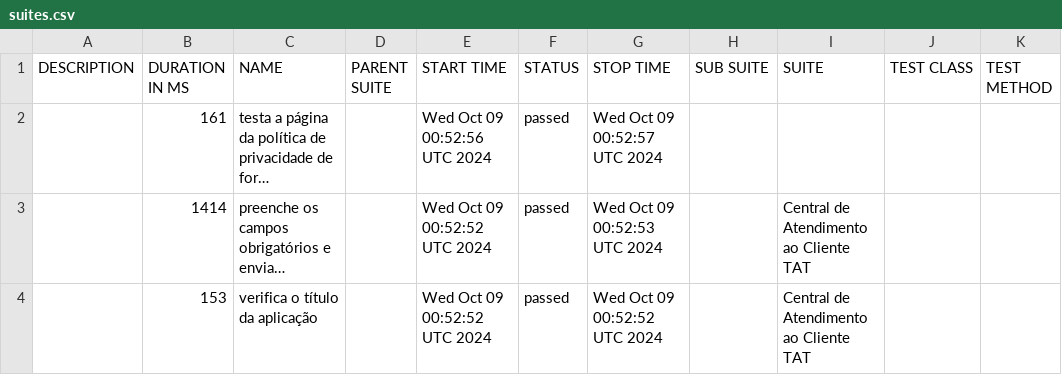
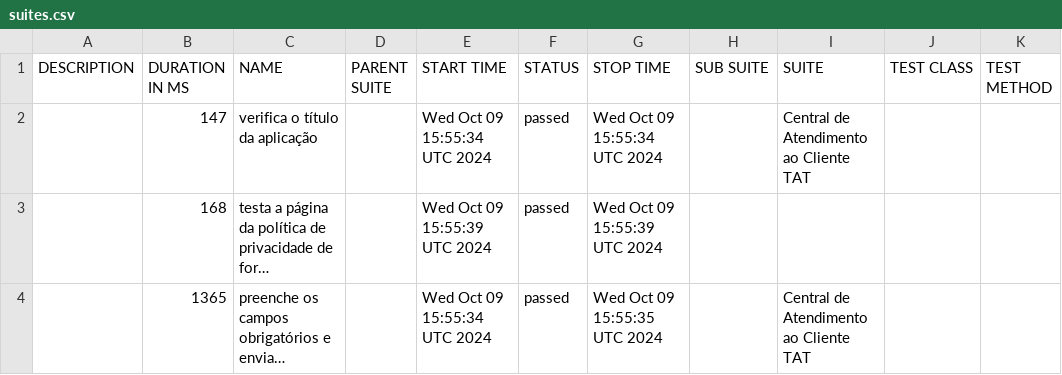
Before and after one commit to tiagotaq/test-allure-ci-cd, a CSV file: data/suites.csv, drawn as a sheet; long unchanged cells end in …; removed rows and columns are numbered as before the commit, all else as after; the diff names each change by its address in the sheet, - before the commit and + after, or states it on an @@ line.

```diff
--- a/data/suites.csv
+++ b/data/suites.csv
+row 2:  | 147 | verifica o título da aplicação |  | Wed Oct 09 15:55:34 UTC 2024 | passed | Wed Oct 09 15:55:34 UTC 2024 |  | Central de Atendimento ao Cliente TAT
-B3 (DURATION IN MS): 161
+B3 (DURATION IN MS): 168
-E3 (START TIME): Wed Oct 09 00:52:56 UTC 2024
+E3 (START TIME): Wed Oct 09 15:55:39 UTC 2024
-G3 (STOP TIME): Wed Oct 09 00:52:57 UTC 2024
+G3 (STOP TIME): Wed Oct 09 15:55:39 UTC 2024
-B4 (DURATION IN MS): 1414
+B4 (DURATION IN MS): 1365
-E4 (START TIME): Wed Oct 09 00:52:52 UTC 2024
+E4 (START TIME): Wed Oct 09 15:55:34 UTC 2024
-G4 (STOP TIME): Wed Oct 09 00:52:53 UTC 2024
+G4 (STOP TIME): Wed Oct 09 15:55:35 UTC 2024
-row 4:  | 153 | verifica o título da aplicação |  | Wed Oct 09 00:52:52 UTC 2024 | passed | Wed Oct 09 00:52:52 UTC 2024 |  | Central de Atendimento ao Cliente TAT
```
Also changed, not shown: 20 other files.
